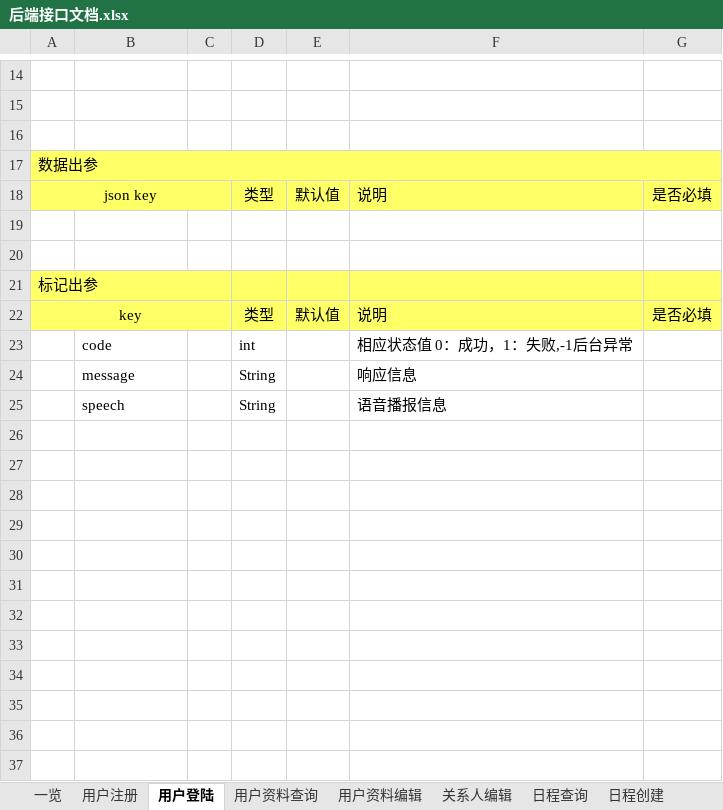
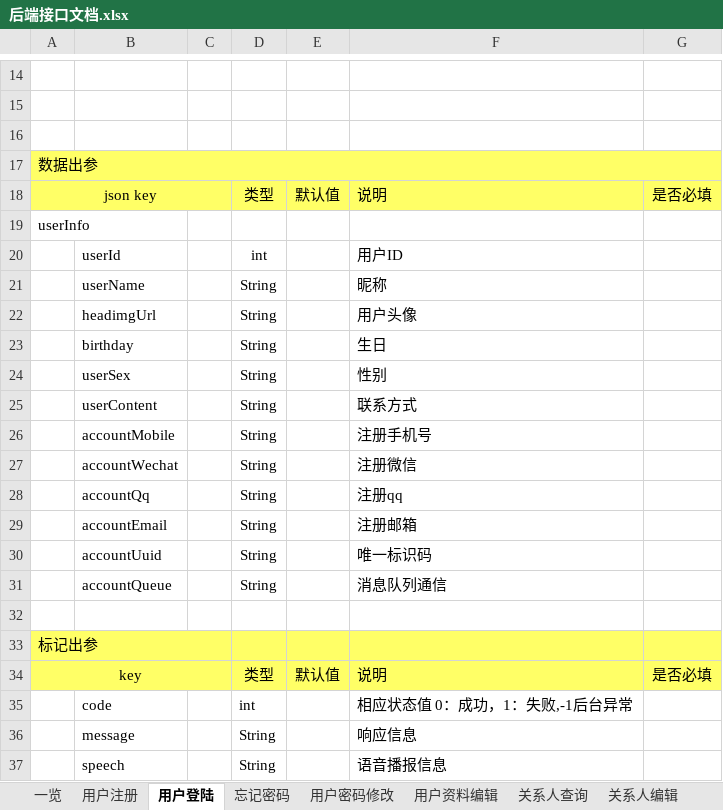
Before and after one commit to XJ-GTD/GTD2, an Excel workbook: A-开发相关文档素材/1.一期接口文档/后端接口文档.xlsx, sheet 用户登陆, drawn as a sheet; only a part is shown, gaps mark what is left out; values as stored, in another font and other column widths than the file's, no borders; the diff names each change by its address in the sheet, - before the commit and + after, or states it on an @@ line.

```diff
--- a/A-开发相关文档素材/1.一期接口文档/后端接口文档.xlsx (sheet 用户登陆)
+++ b/A-开发相关文档素材/1.一期接口文档/后端接口文档.xlsx (sheet 用户登陆)
-sheet tab: 用户资料查询
+sheet tab: 忘记密码
+sheet tab: 用户密码修改
+sheet tab: 关系人查询
-A19: (empty)
+A19: userInfo
+row 20:  | userId |  | int |  | 用户ID
+row 21:  | userName |  | String |  | 昵称
+row 22:  | headimgUrl |  | String |  | 用户头像
+row 23:  | birthday |  | String |  | 生日
+row 24:  | userSex |  | String |  | 性别
+row 25:  | userContent |  | String |  | 联系方式
+row 26:  | accountMobile |  | String |  | 注册手机号
+row 27:  | accountWechat |  | String |  | 注册微信
+row 28:  | accountQq |  | String |  | 注册qq
+row 29:  | accountEmail |  | String |  | 注册邮箱
+row 30:  | accountUuid |  | String |  | 唯一标识码
+row 31:  | accountQueue |  | String |  | 消息队列通信
```
Also changed, not shown: sheet 参与人编辑, sheet 参与人创建, sheet 用户资料编辑, sheet 一览, sheet 参与人列表查询, sheet 提醒时间设置, 5 more sheets, other sheet tabs, A-开发相关文档素材/2.数据库表/产品APP数据字典.xlsx, 10 other files.
